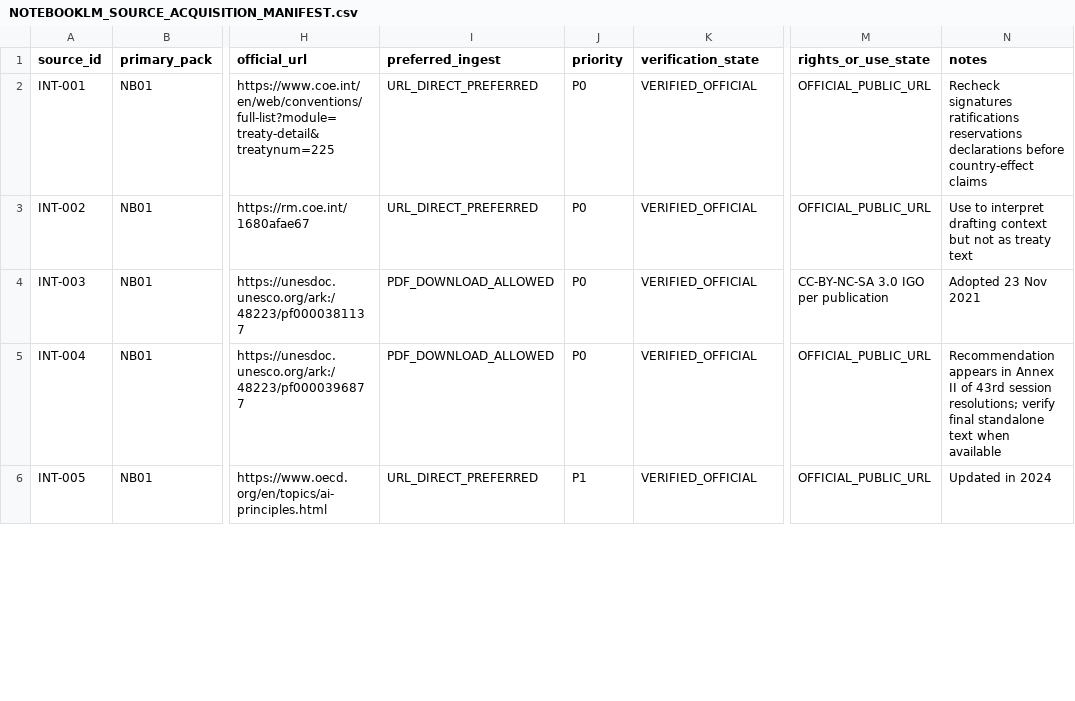
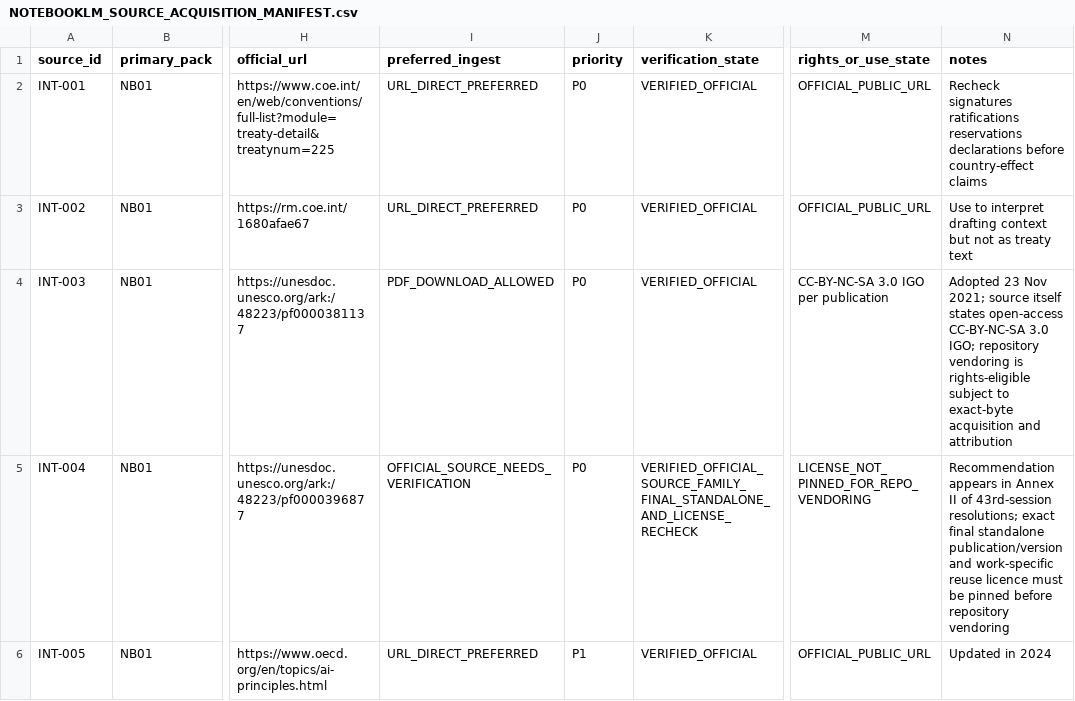
Before and after one commit to fatihekler/ai-laws, a CSV file: 86_NOTEBOOKLM/NOTEBOOKLM_SOURCE_ACQUISITION_MANIFEST.csv, drawn as a sheet; only a part is shown, gaps mark what is left out; the diff covers the shown part only; the diff names each change by its address in the sheet, - before the commit and + after, or states it on an @@ line.

Commit message:
acquisition(nb01): correct source ingest and rights states

```diff
--- a/86_NOTEBOOKLM/NOTEBOOKLM_SOURCE_ACQUISITION_MANIFEST.csv
+++ b/86_NOTEBOOKLM/NOTEBOOKLM_SOURCE_ACQUISITION_MANIFEST.csv
-N4 (notes): …23 Nov 2021
+N4 (notes): …23 Nov 2021; source itself states open-access CC-BY-NC-SA 3.0 IGO; repository vendoring is rights-eligible subject to exact-byte acquisition and attribution
-I5 (preferred_ingest): PDF_DOWNLOAD_ALLOWED
+I5 (preferred_ingest): OFFICIAL_SOURCE_NEEDS_VERIFICATION
-K5 (verification_state): VERIFIED_OFFICIAL
+K5 (verification_state): VERIFIED_OFFICIAL_SOURCE_FAMILY_FINAL_STANDALONE_AND_LICENSE_RECHECK
-M5 (rights_or_use_state): OFFICIAL_PUBLIC_URL
+M5 (rights_or_use_state): LICENSE_NOT_PINNED_FOR_REPO_VENDORING
-N5 (notes): …II of 43rd session resolutions; verify final standalone text when available
+N5 (notes): …II of 43rd-session resolutions; exact final standalone publication/version and work-specific reuse licence must be pinned before repository vendoring
```
Also changed, not shown: 7 edited cells elsewhere in this file.
